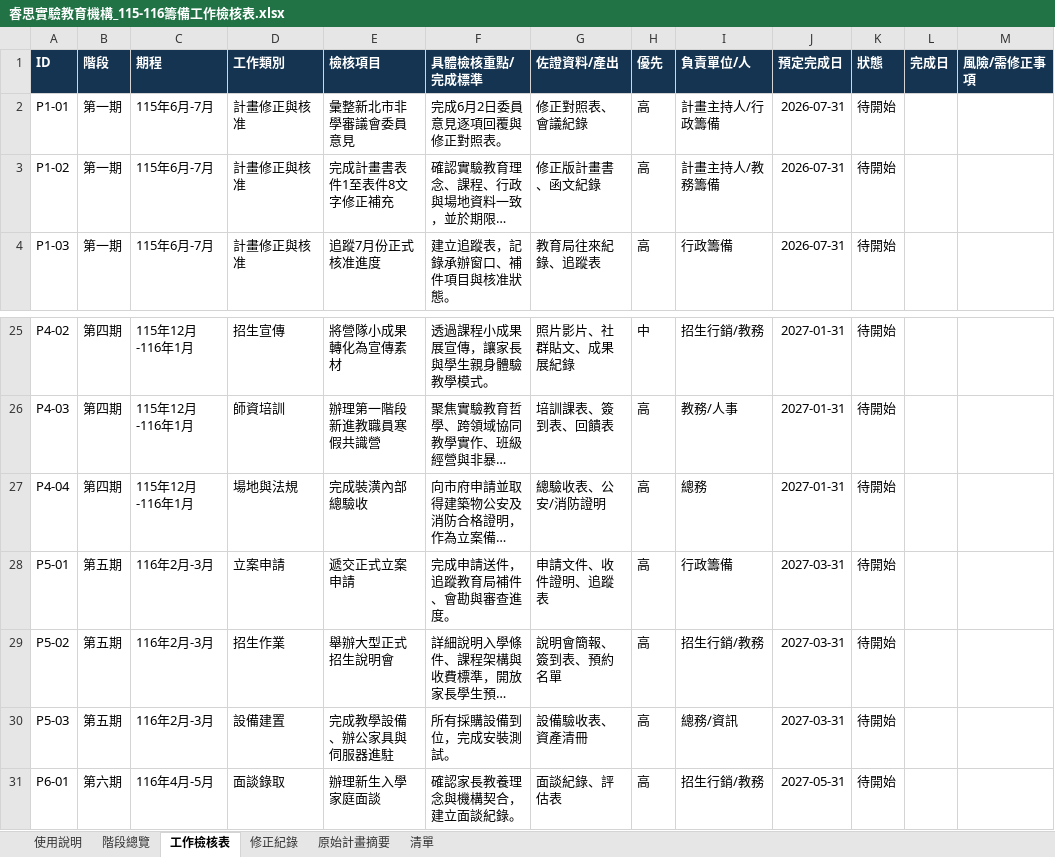
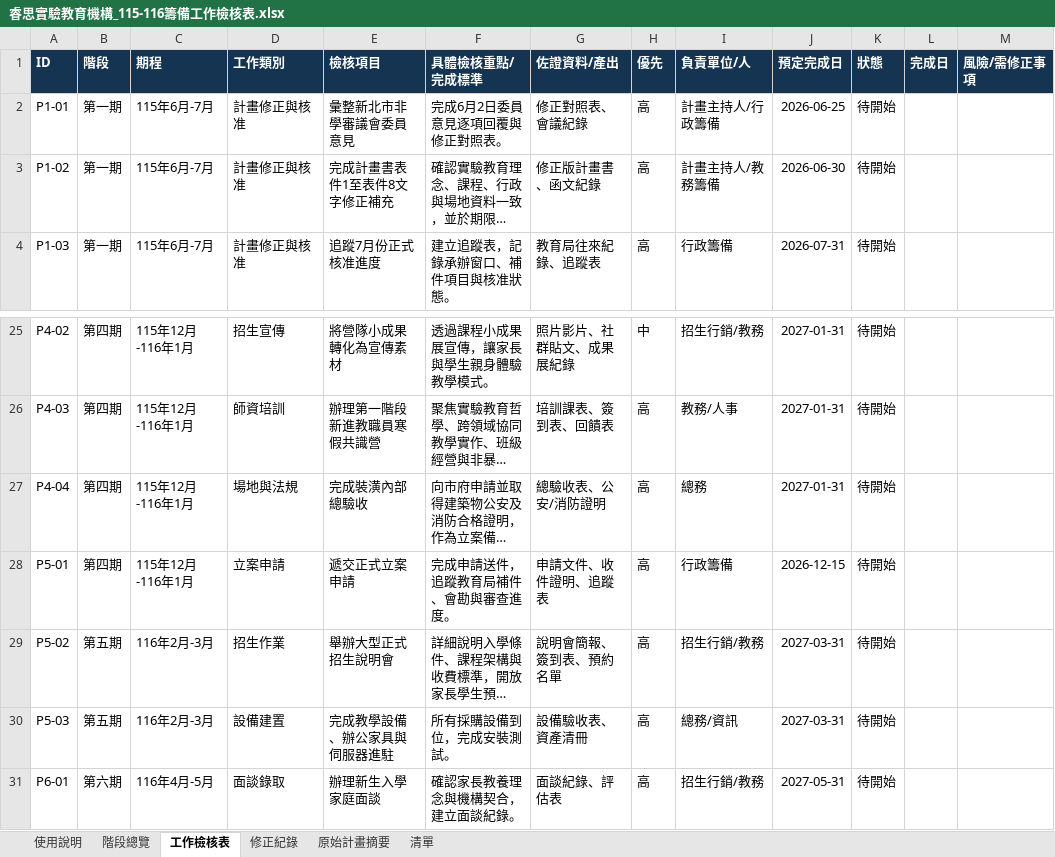
Before and after one commit to aa9792/reeds, an Excel workbook: outputs/reeds_checklist/睿思實驗教育機構_115-116籌備工作檢核表.xlsx, sheet 工作檢核表, drawn as a sheet; only a part is shown, gaps mark what is left out; long unchanged cells end in …; values as stored, in another font and other column widths than the file's, no borders; conditional formats and table styles not drawn; the diff names each change by its address in the sheet, - before the commit and + after, or states it on an @@ line.

```diff
--- a/outputs/reeds_checklist/睿思實驗教育機構_115-116籌備工作檢核表.xlsx (sheet 工作檢核表)
+++ b/outputs/reeds_checklist/睿思實驗教育機構_115-116籌備工作檢核表.xlsx (sheet 工作檢核表)
-J2 (預定完成日): 2026-07-31
+J2 (預定完成日): 2026-06-25
-J3 (預定完成日): 2026-07-31
+J3 (預定完成日): 2026-06-30
-B28 (階段): 第五期
+B28 (階段): 第四期
-C28 (期程): 116年2月-3月
+C28 (期程): 115年12月-116年1月
-J28 (預定完成日): 2027-03-31
+J28 (預定完成日): 2026-12-15
```
Also changed, not shown: sheet 階段總覽, sheet 原始計畫摘要, 3 other files.
